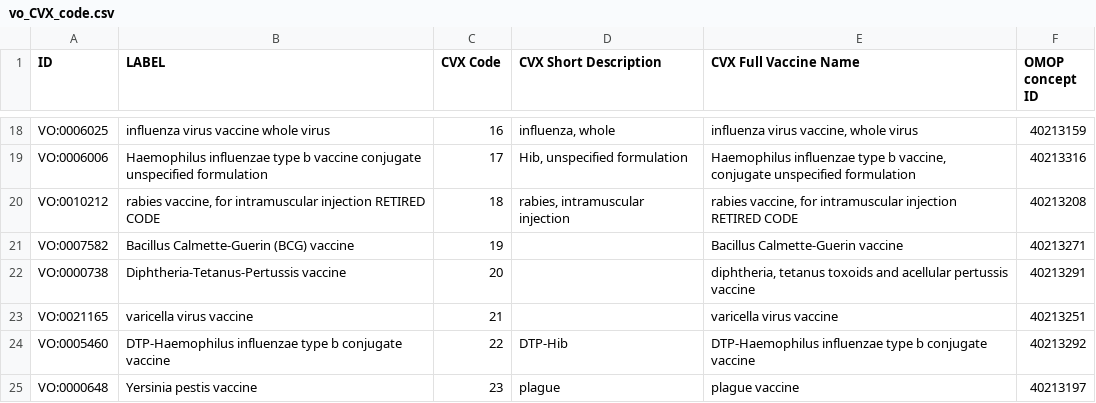
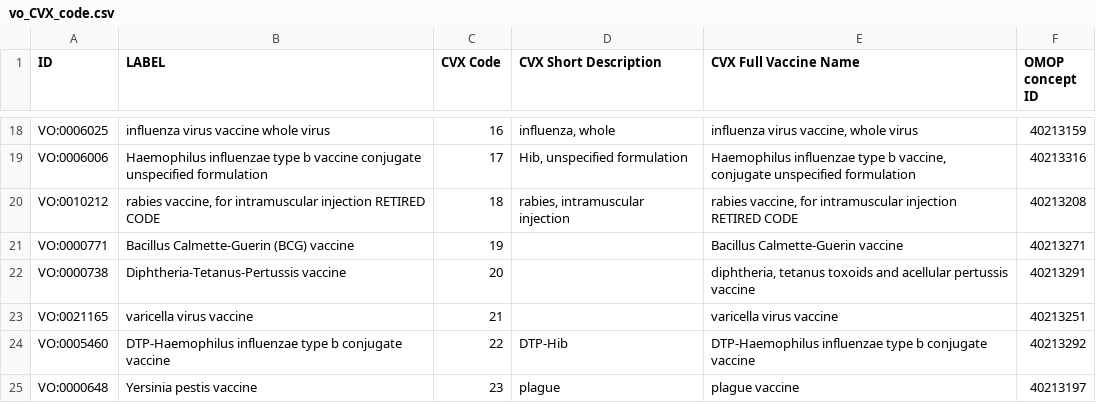
Before and after one commit to vaccineontology/VO, a CSV file: src/templates/vo_CVX_code.csv, drawn as a sheet; only a part is shown, gaps mark what is left out.

Commit message:
BCG vaccine related issue: https://github.com/vaccineontology/VO/issues/776

```diff
--- a/src/templates/vo_CVX_code.csv
+++ b/src/templates/vo_CVX_code.csv
@@ -20,3 +20,3 @@ VO:0006006,Haemophilus influenzae type b vaccine conjugate unspecified formulati
 VO:0010212,"rabies vaccine, for intramuscular injection RETIRED CODE",18,"rabies, intramuscular injection","rabies vaccine, for intramuscular injection RETIRED CODE",40213208
-VO:0007582,Bacillus Calmette-Guerin (BCG) vaccine,19,,Bacillus Calmette-Guerin vaccine,40213271
+VO:0000771,Bacillus Calmette-Guerin (BCG) vaccine,19,,Bacillus Calmette-Guerin vaccine,40213271
 VO:0000738,Diphtheria-Tetanus-Pertussis vaccine,20,,"diphtheria, tetanus toxoids and acellular pertussis vaccine",40213291
```
Also changed, not shown: 5 other files.
